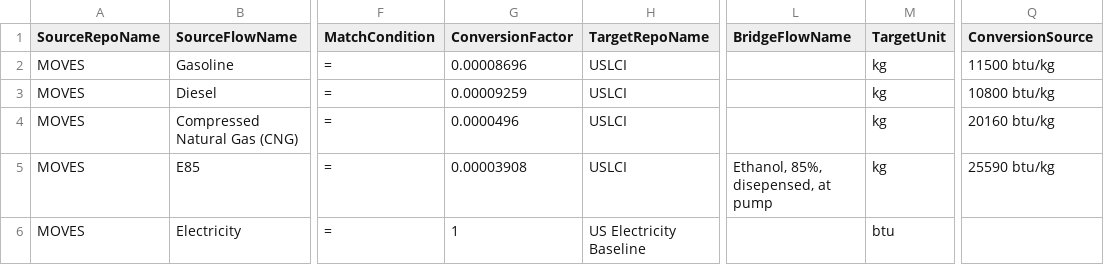
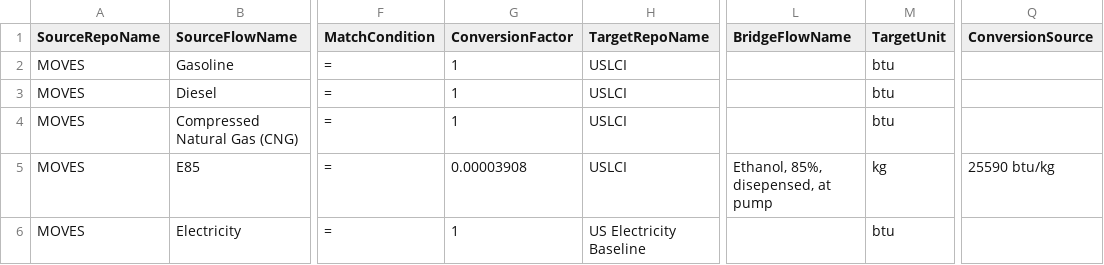
Before and after one commit to FLCAC-admin/uslci-moves, a CSV file: data/MOVES_fuel_mapping.csv, drawn as a sheet; only a part is shown, gaps mark what is left out; the diff names each change by its address in the sheet, - before the commit and + after, or states it on an @@ line.

Commit message:
update units for fossil fuels now that those flow properties are available in USLCI

```diff
--- a/data/MOVES_fuel_mapping.csv
+++ b/data/MOVES_fuel_mapping.csv
-G2 (ConversionFactor): 0.00008696
+G2 (ConversionFactor): 1
-M2:M4 (TargetUnit): kg
+M2:M4 (TargetUnit): btu
-Q2 (ConversionSource): 11500 btu/kg
+Q2 (ConversionSource): (empty)
-G3 (ConversionFactor): 0.00009259
+G3 (ConversionFactor): 1
-Q3 (ConversionSource): 10800 btu/kg
+Q3 (ConversionSource): (empty)
-G4 (ConversionFactor): 0.0000496
+G4 (ConversionFactor): 1
-Q4 (ConversionSource): 20160 btu/kg
+Q4 (ConversionSource): (empty)
```
